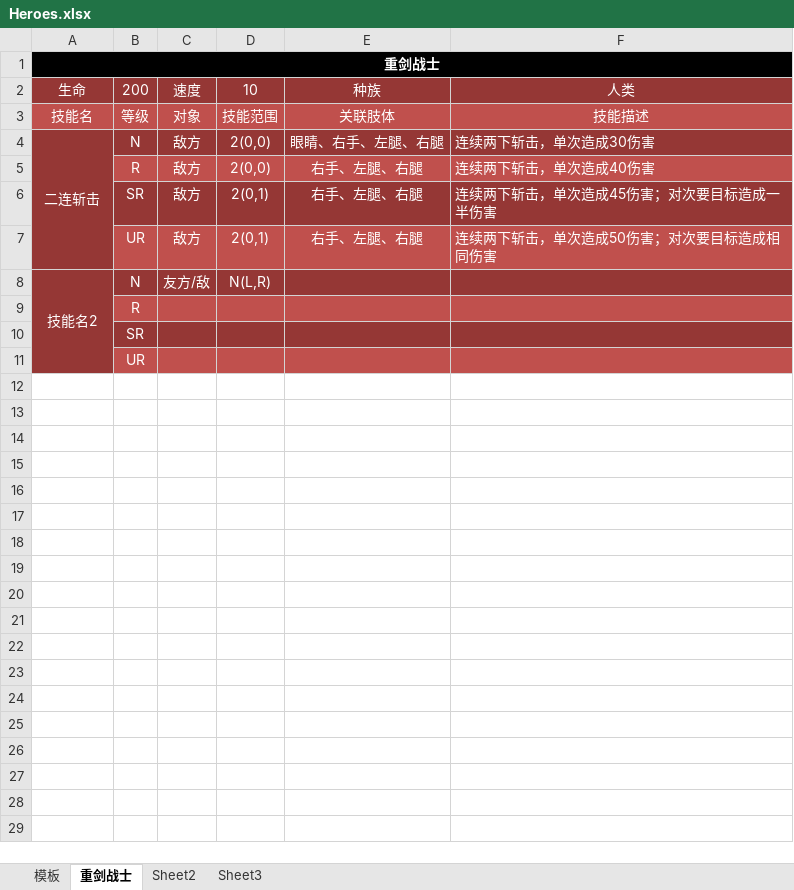
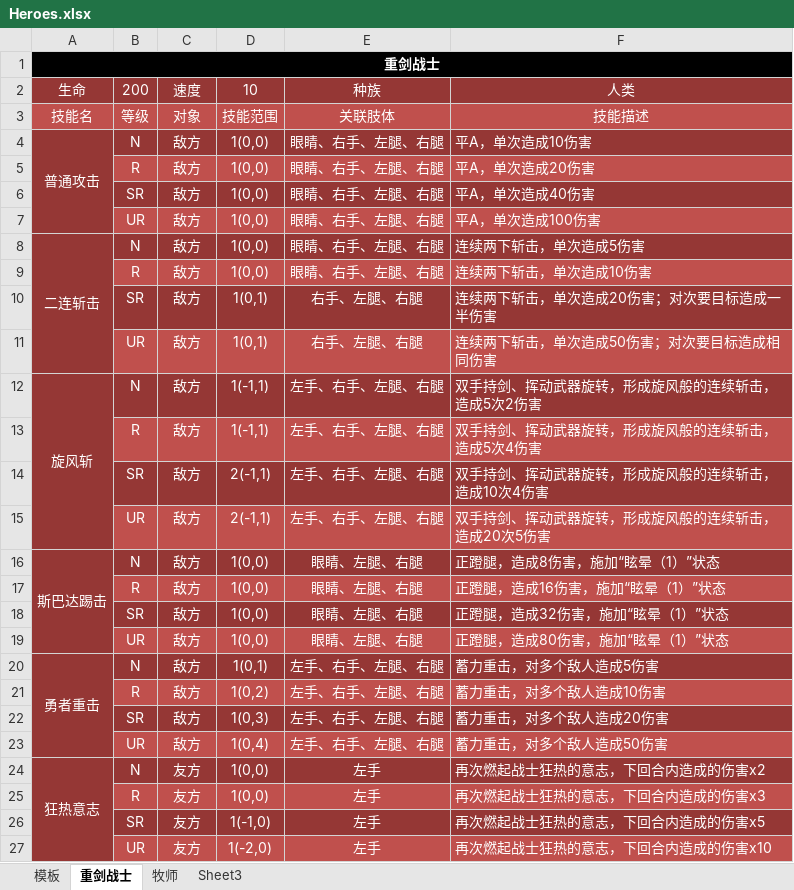
Before and after one commit to MeruSANN/ProjectCthulhu, an Excel workbook: Tables/Heroes.xlsx, sheet 重剑战士, drawn as a sheet; values as stored, in another font and other column widths than the file's, no borders; removed rows and columns are numbered as before the commit, all else as after; the diff names each change by its address in the sheet, - before the commit and + after, or states it on an @@ line.

Commit message:
heroes.xlsx中增加了重剑战士和圣光牧师两个角色的技能和属性

```diff
--- a/Tables/Heroes.xlsx (sheet 重剑战士)
+++ b/Tables/Heroes.xlsx (sheet 重剑战士)
-sheet tab: Sheet2
+sheet tab: 牧师
+row 4: 普通攻击 | N | 敌方 | 1(0,0) | 眼睛、右手、左腿、右腿 | 平A，单次造成10伤害
+row 5:  | R | 敌方 | 1(0,0) | 眼睛、右手、左腿、右腿 | 平A，单次造成20伤害
+row 6:  | SR | 敌方 | 1(0,0) | 眼睛、右手、左腿、右腿 | 平A，单次造成40伤害
+row 7:  | UR | 敌方 | 1(0,0) | 眼睛、右手、左腿、右腿 | 平A，单次造成100伤害
-D8:D9: 2(0,0)
+D8:D9: 1(0,0)
-F8: 连续两下斩击，单次造成30伤害
+F8: 连续两下斩击，单次造成5伤害
-E9: 右手、左腿、右腿
+E9: 眼睛、右手、左腿、右腿
-F9: 连续两下斩击，单次造成40伤害
+F9: 连续两下斩击，单次造成10伤害
-D10:D11: 2(0,1)
+D10:D11: 1(0,1)
-F10: 连续两下斩击，单次造成45伤害；对次要目标造成一半伤害
+F10: 连续两下斩击，单次造成20伤害；对次要目标造成一半伤害
-row 8: 技能名2 | N | 友方/敌 | N(L,R)
-row 9:  | R
-row 10:  | SR
-row 11:  | UR
+row 12: 旋风斩 | N | 敌方 | 1(-1,1) | 左手、右手、左腿、右腿 | 双手持剑、挥动武器旋转，形成旋风般的连续斩击，造成5次2伤害
+row 13:  | R | 敌方 | 1(-1,1) | 左手、右手、左腿、右腿 | 双手持剑、挥动武器旋转，形成旋风般的连续斩击，造成5次4伤害
+row 14:  | SR | 敌方 | 2(-1,1) | 左手、右手、左腿、右腿 | 双手持剑、挥动武器旋转，形成旋风般的连续斩击，造成10次4伤害
+row 15:  | UR | 敌方 | 2(-1,1) | 左手、右手、左腿、右腿 | 双手持剑、挥动武器旋转，形成旋风般的连续斩击，造成20次5伤害
+row 16: 斯巴达踢击 | N | 敌方 | 1(0,0) | 眼睛、左腿、右腿 | 正蹬腿，造成8伤害，施加“眩晕（1）”状态
+row 17:  | R | 敌方 | 1(0,0) | 眼睛、左腿、右腿 | 正蹬腿，造成16伤害，施加“眩晕（1）”状态
+row 18:  | SR | 敌方 | 1(0,0) | 眼睛、左腿、右腿 | 正蹬腿，造成32伤害，施加“眩晕（1）”状态
+row 19:  | UR | 敌方 | 1(0,0) | 眼睛、左腿、右腿 | 正蹬腿，造成80伤害，施加“眩晕（1）”状态
+row 20: 勇者重击 | N | 敌方 | 1(0,1) | 左手、右手、左腿、右腿 | 蓄力重击，对多个敌人造成5伤害
+row 21:  | R | 敌方 | 1(0,2) | 左手、右手、左腿、右腿 | 蓄力重击，对多个敌人造成10伤害
+row 22:  | SR | 敌方 | 1(0,3) | 左手、右手、左腿、右腿 | 蓄力重击，对多个敌人造成20伤害
+row 23:  | UR | 敌方 | 1(0,4) | 左手、右手、左腿、右腿 | 蓄力重击，对多个敌人造成50伤害
+row 24: 狂热意志 | N | 友方 | 1(0,0) | 左手 | 再次燃起战士狂热的意志，下回合内造成的伤害x2
+row 25:  | R | 友方 | 1(0,0) | 左手 | 再次燃起战士狂热的意志，下回合内造成的伤害x3
+row 26:  | SR | 友方 | 1(-1,0) | 左手 | 再次燃起战士狂热的意志，下回合内造成的伤害x5
+row 27:  | UR | 友方 | 1(-2,0) | 左手 | 再次燃起战士狂热的意志，下回合内造成的伤害x10
```
Also changed, not shown: sheet 牧师.
